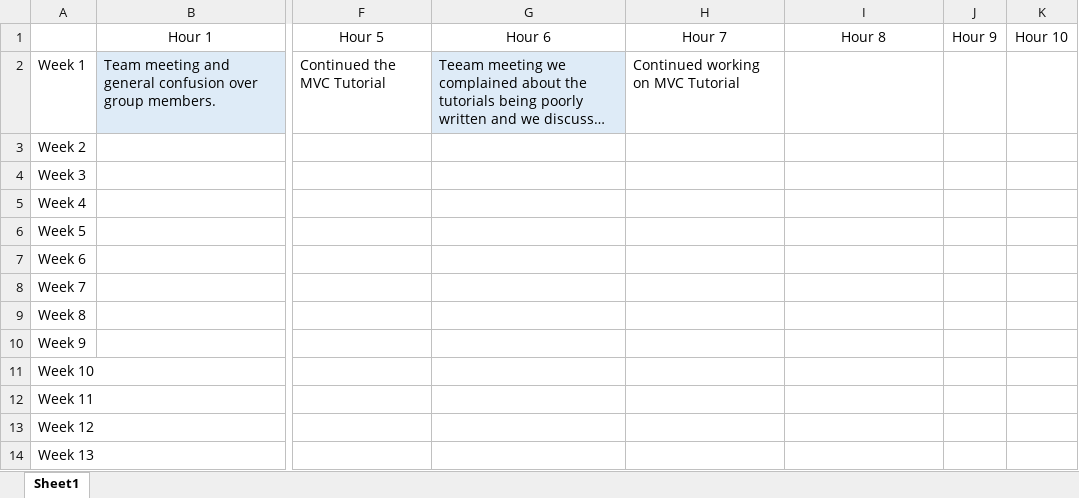
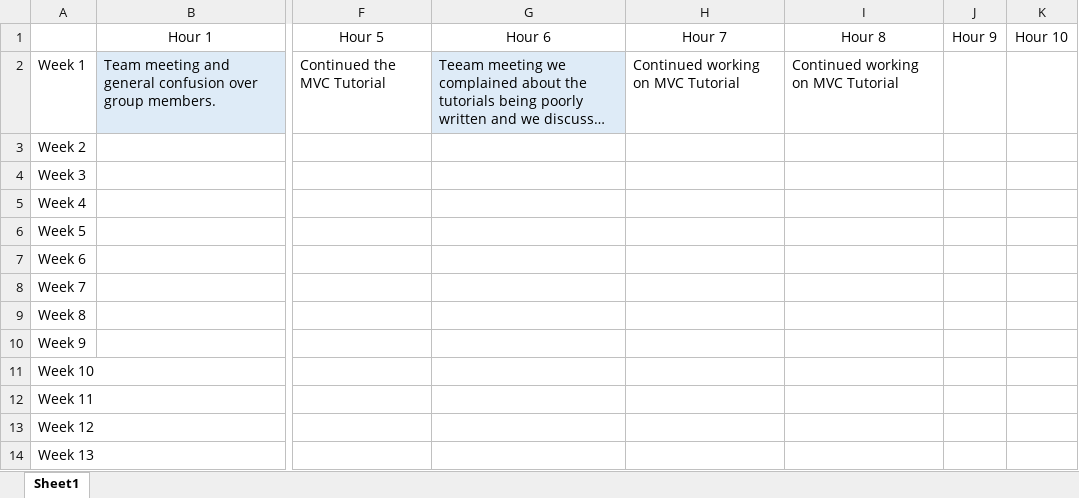
Before and after one commit to LargerSnowdevil/S220PRT585_s266070, an Excel workbook: timesheet_DanielWilson_s266070.xlsx, sheet Sheet1, drawn as a sheet; only a part is shown, gaps mark what is left out; long unchanged cells end in …; values as stored, in another font and other column widths than the file's, no borders; the diff names each change by its address in the sheet, - before the commit and + after, or states it on an @@ line.

```diff
--- a/timesheet_DanielWilson_s266070.xlsx (sheet Sheet1)
+++ b/timesheet_DanielWilson_s266070.xlsx (sheet Sheet1)
-I2: (empty)
+I2: Continued working on MVC Tutorial
```
Also changed, not shown: 8 other files.
